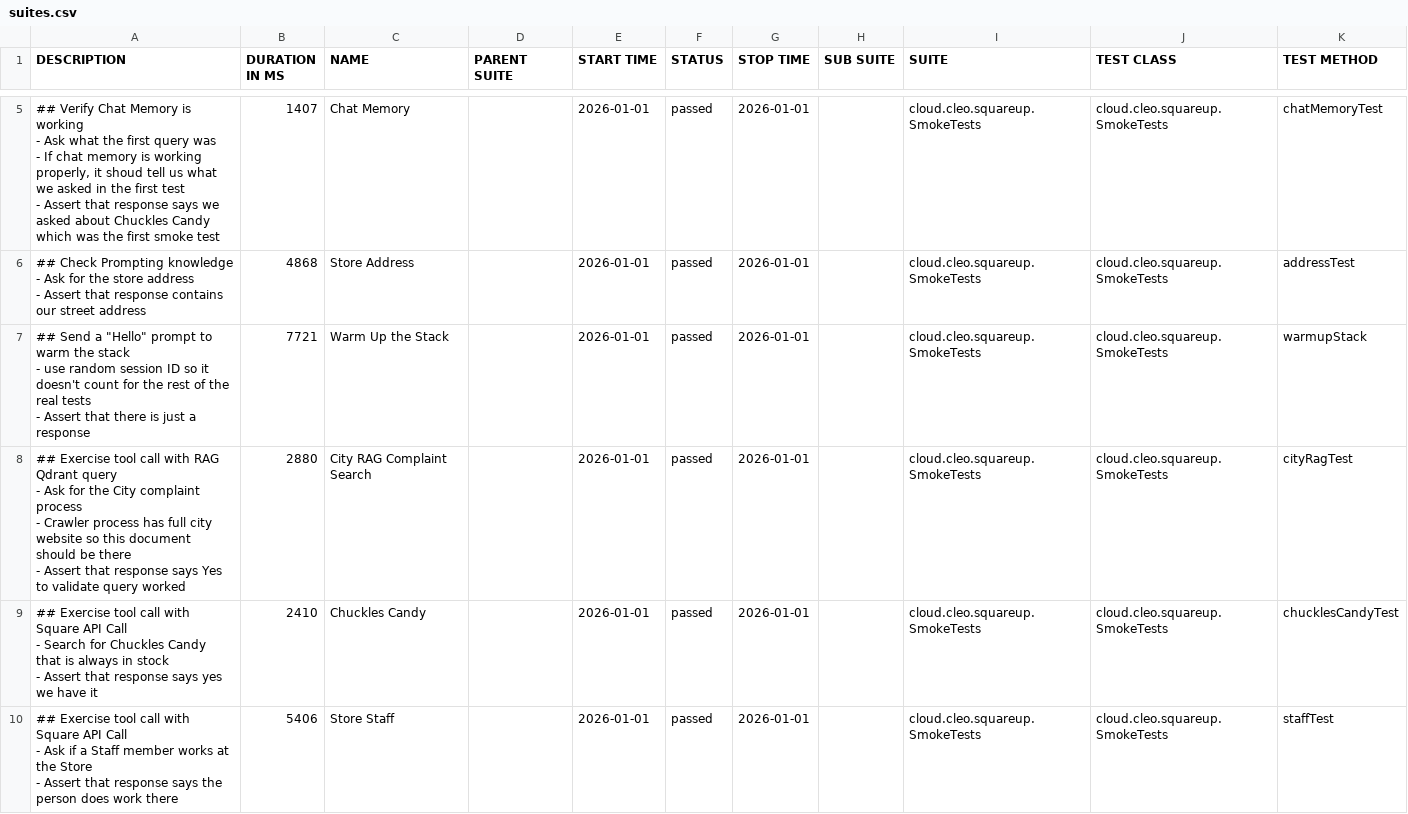
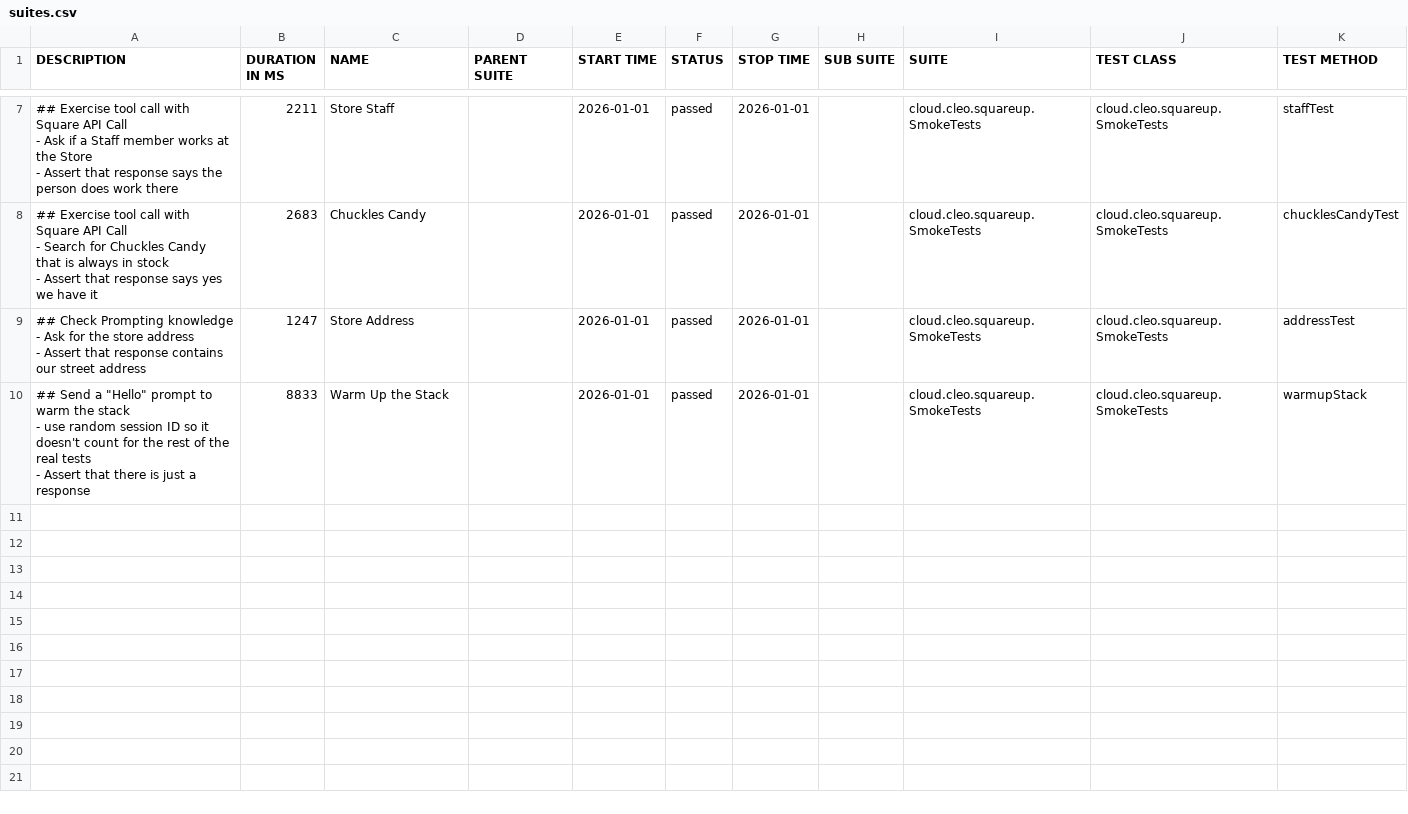
Before and after one commit to docwho2/java-squareup-spring-ai-ivr, a CSV file: us.amazon.nova-2-lite-v1_0/SmokeTests/data/suites.csv, drawn as a sheet; only a part is shown, gaps mark what is left out; the diff covers the shown part only.

```diff
--- a/us.amazon.nova-2-lite-v1_0/SmokeTests/data/suites.csv
+++ b/us.amazon.nova-2-lite-v1_0/SmokeTests/data/suites.csv
@@ -11,26 +21,16 @@
-"## Verify Chat Memory is working
-- Ask what the first query was
-  - If chat memory is working properly, it shoud tell us what we asked in the first test
-- Assert that response says we asked about Chuckles Candy which was the first smoke test
-","1407","Chat Memory","","2026-01-01","passed","2026-01-01","","cloud.cleo.squareup.SmokeTests","cloud.cleo.squareup.SmokeTests","chatMemoryTest"
-"## Check Prompting knowledge
-- Ask for the store address
-- Assert that response contains our street address
-","4868","Store Address","","2026-01-01","passed","2026-01-01","","cloud.cleo.squareup.SmokeTests","cloud.cleo.squareup.SmokeTests","addressTest"
-"## Send a ""Hello"" prompt to warm the stack
-- use random session ID so it doesn't count for the rest of the real tests
-- Assert that there is just a response
-","7721","Warm Up the Stack","","2026-01-01","passed","2026-01-01","","cloud.cleo.squareup.SmokeTests","cloud.cleo.squareup.SmokeTests","warmupStack"
-"## Exercise tool call with RAG Qdrant query
-- Ask for the City complaint process
-  - Crawler process has full city website so this document should be there
-- Assert that response says Yes to validate query worked
-","2880","City RAG Complaint Search","","2026-01-01","passed","2026-01-01","","cloud.cleo.squareup.SmokeTests","cloud.cleo.squareup.SmokeTests","cityRagTest"
-"## Exercise tool call with Square API Call
-- Search for Chuckles Candy that is always in stock
-- Assert that response says yes we have it
-","2410","Chuckles Candy","","2026-01-01","passed","2026-01-01","","cloud.cleo.squareup.SmokeTests","cloud.cleo.squareup.SmokeTests","chucklesCandyTest"
-"## Exercise tool call with Square API Call
-- Ask if a Staff member works at the Store
-- Assert that response says the person does work there
-","5406","Store Staff","","2026-01-01","passed","2026-01-01","","cloud.cleo.squareup.SmokeTests","cloud.cleo.squareup.SmokeTests","staffTest"
+"## Exercise tool call with Square API Call
+- Ask if a Staff member works at the Store
+- Assert that response says the person does work there
+","2211","Store Staff","","2026-01-01","passed","2026-01-01","","cloud.cleo.squareup.SmokeTests","cloud.cleo.squareup.SmokeTests","staffTest"
+"## Exercise tool call with Square API Call
+- Search for Chuckles Candy that is always in stock
+- Assert that response says yes we have it
+","2683","Chuckles Candy","","2026-01-01","passed","2026-01-01","","cloud.cleo.squareup.SmokeTests","cloud.cleo.squareup.SmokeTests","chucklesCandyTest"
+"## Check Prompting knowledge
+- Ask for the store address
+- Assert that response contains our street address
+","1247","Store Address","","2026-01-01","passed","2026-01-01","","cloud.cleo.squareup.SmokeTests","cloud.cleo.squareup.SmokeTests","addressTest"
+"## Send a ""Hello"" prompt to warm the stack
+- use random session ID so it doesn't count for the rest of the real tests
+- Assert that there is just a response
+","8833","Warm Up the Stack","","2026-01-01","passed","2026-01-01","","cloud.cleo.squareup.SmokeTests","cloud.cleo.squareup.SmokeTests","warmupStack"
```
Also changed, not shown: 3 added rows, 1 removed row and 2 edited cells elsewhere in this file, us.amazon.nova-2-lite-v1_0/SmokeTests/data/behaviors.csv, 40 other files.
